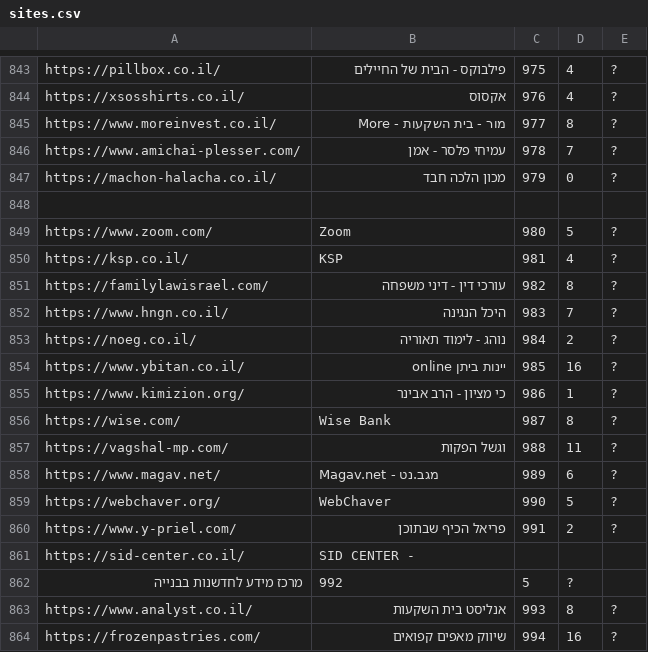
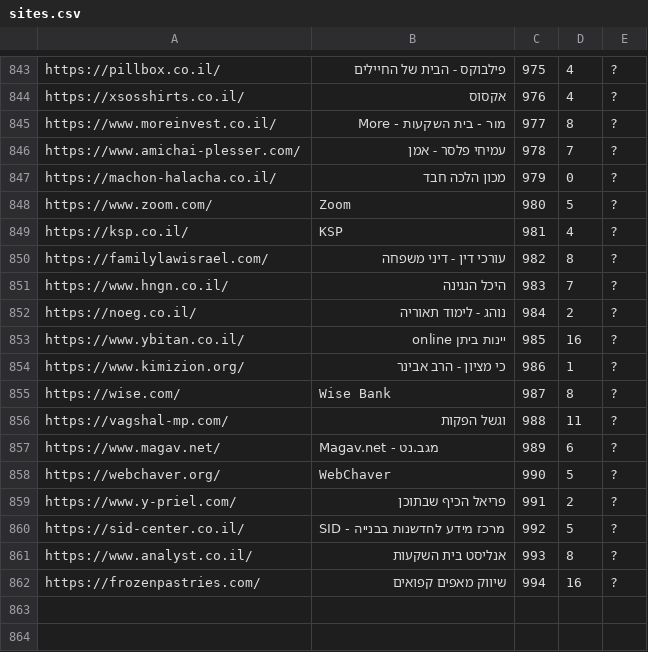
Before and after one commit to Zusman123/KosherWeb, a CSV file: sites.csv, drawn as a sheet; only a part is shown, gaps mark what is left out.

Commit message:
Update sites.csv

```diff
--- a/sites.csv
+++ b/sites.csv
@@ -847,3 +847,2 @@ https://www.amichai-plesser.com/,עמיחי פלסר - אמן,978,7,?
 https://machon-halacha.co.il/,מכון הלכה חבד,979,0,?
-
 https://www.zoom.com/,Zoom,980,5,?
@@ -860,4 +859,3 @@ https://webchaver.org/,WebChaver,990,5,?
 https://www.y-priel.com/,פריאל הכיף שבתוכן,991,2,?
-https://sid-center.co.il/,SID CENTER -
-מרכז מידע לחדשנות בבנייה,992,5,?
+https://sid-center.co.il/,SID - מרכז מידע לחדשנות בבנייה,992,5,?
 https://www.analyst.co.il/,אנליסט בית השקעות,993,8,?
```
